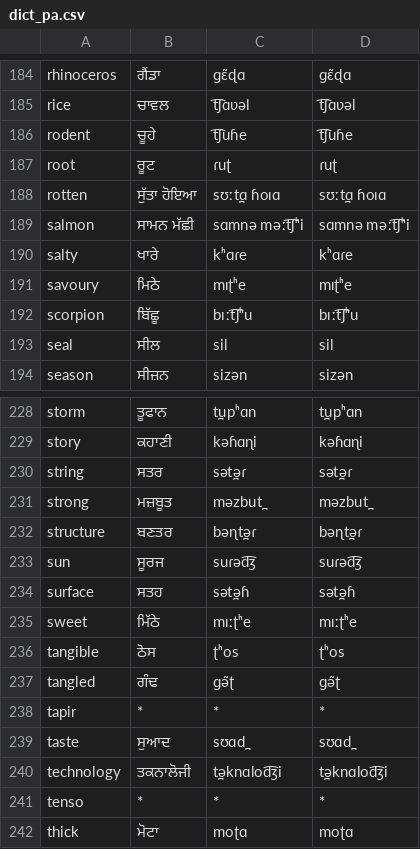
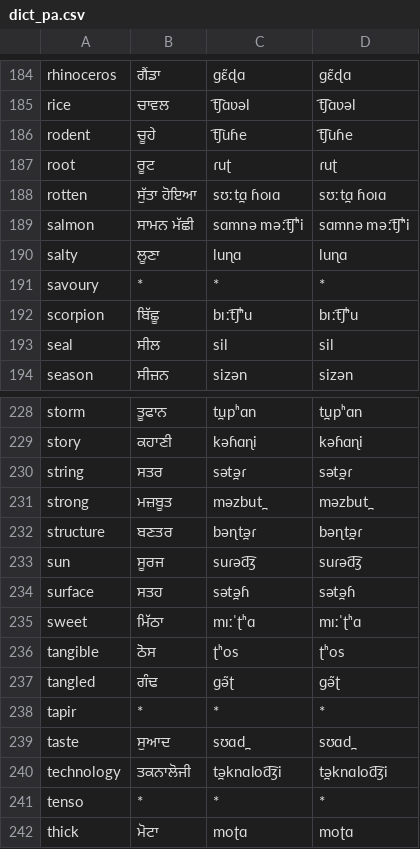
Before and after one commit to jkunimune/Djastiz, a CSV file: data/dict_pa.csv, drawn as a sheet; only a part is shown, gaps mark what is left out.

```diff
--- a/data/dict_pa.csv
+++ b/data/dict_pa.csv
@@ -189,4 +189,4 @@ rotten,ਸੁੱਤਾ ਹੋਇਆ,sʊːt̪ɑ ɦoɪɑ,sʊːt̪ɑ ɦoɪɑ
 salmon,ਸਾਮਨ ਮੱਛੀ,sɑmnə məːt͡ʃʰi,sɑmnə məːt͡ʃʰi
-salty,ਖਾਰੇ,kʰɑɾe,kʰɑɾe
-savoury,ਮਿਠੇ,mɪʈʰe,mɪʈʰe
+salty,ਲੂਣਾ,luɳɑ,luɳɑ
+savoury,*,*,*
 scorpion,ਬਿੱਛੂ,bɪːt͡ʃʰu,bɪːt͡ʃʰu
@@ -234,3 +234,3 @@ sun,ਸੂਰਜ,suɾəd͡ʒ,suɾəd͡ʒ
 surface,ਸਤਹ,sət̪əɦ,sət̪əɦ
-sweet,ਮਿੱਠੇ,mɪːʈʰe,mɪːʈʰe
+sweet,ਮਿੱਠਾ,mɪːˈʈʰɑ,mɪːˈʈʰɑ
 tangible,ਠੋਸ,ʈʰos,ʈʰos
```
Also changed, not shown: data/dict_ig.csv, data/dict_sn.csv, 11 other files.
